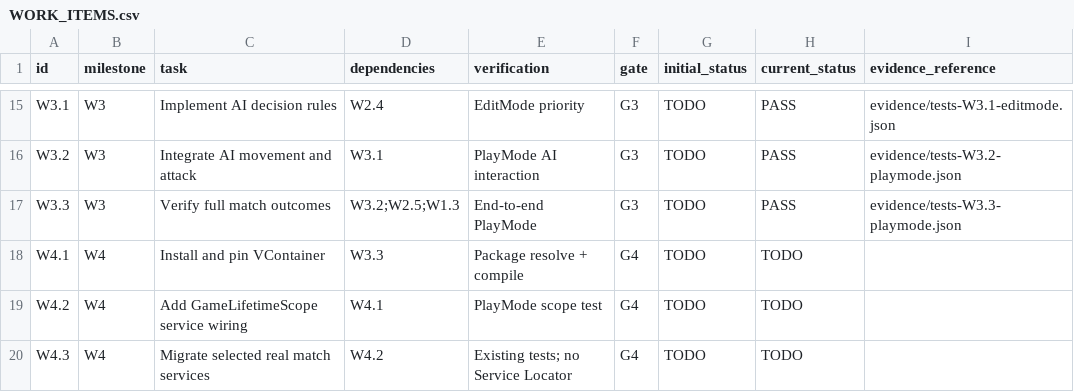
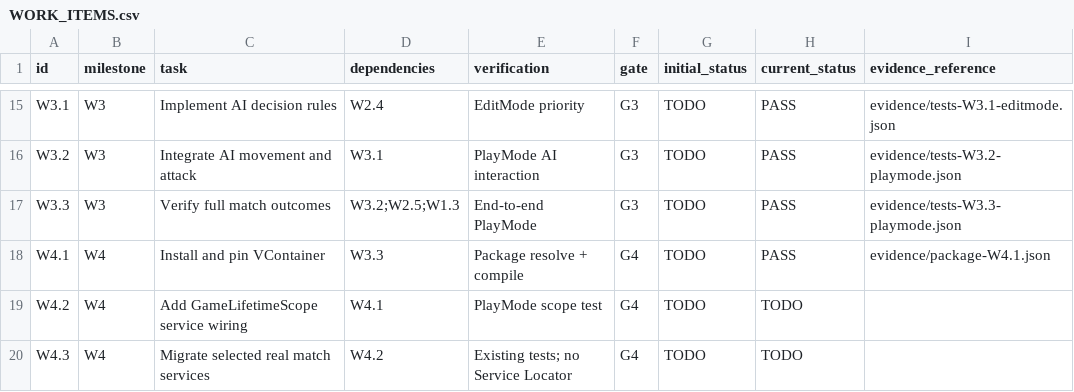
Before and after one commit to ZheleznovAG/SectorLab, a CSV file: docs/agent_execution/WORK_ITEMS.csv, drawn as a sheet; only a part is shown, gaps mark what is left out.

```diff
--- a/docs/agent_execution/WORK_ITEMS.csv
+++ b/docs/agent_execution/WORK_ITEMS.csv
@@ -17,3 +17,3 @@ W3.2,W3,Integrate AI movement and attack,W3.1,PlayMode AI interaction,G3,TODO,PA
 W3.3,W3,Verify full match outcomes,W3.2;W2.5;W1.3,End-to-end PlayMode,G3,TODO,PASS,evidence/tests-W3.3-playmode.json
-W4.1,W4,Install and pin VContainer,W3.3,Package resolve + compile,G4,TODO,TODO,
+W4.1,W4,Install and pin VContainer,W3.3,Package resolve + compile,G4,TODO,PASS,evidence/package-W4.1.json
 W4.2,W4,Add GameLifetimeScope service wiring,W4.1,PlayMode scope test,G4,TODO,TODO,
```
Also changed, not shown: 8 other files.
